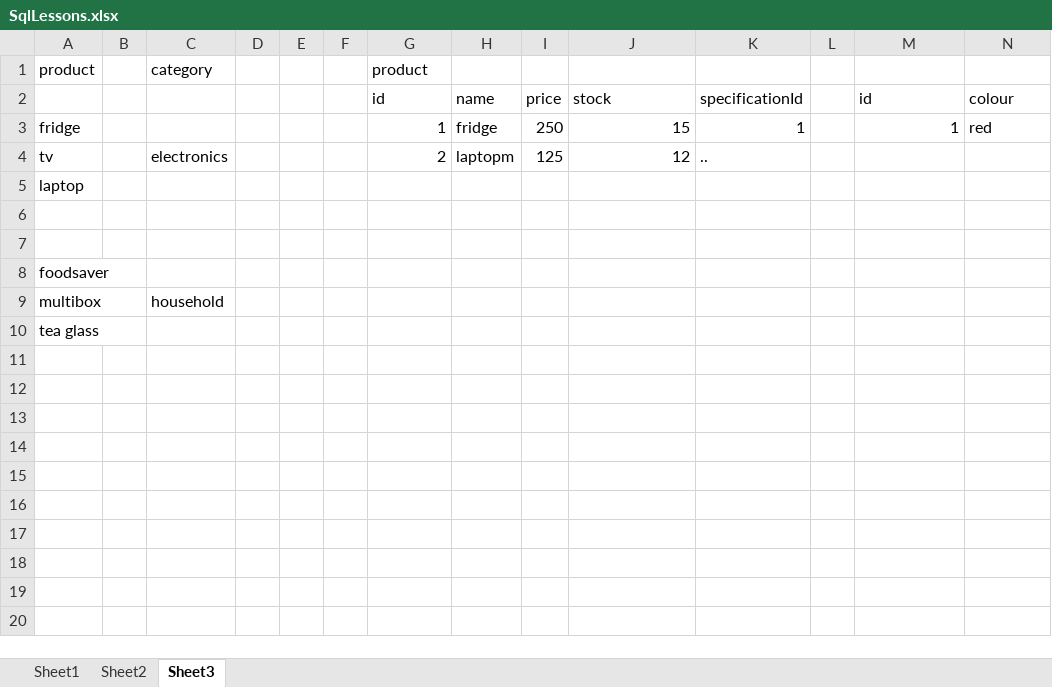
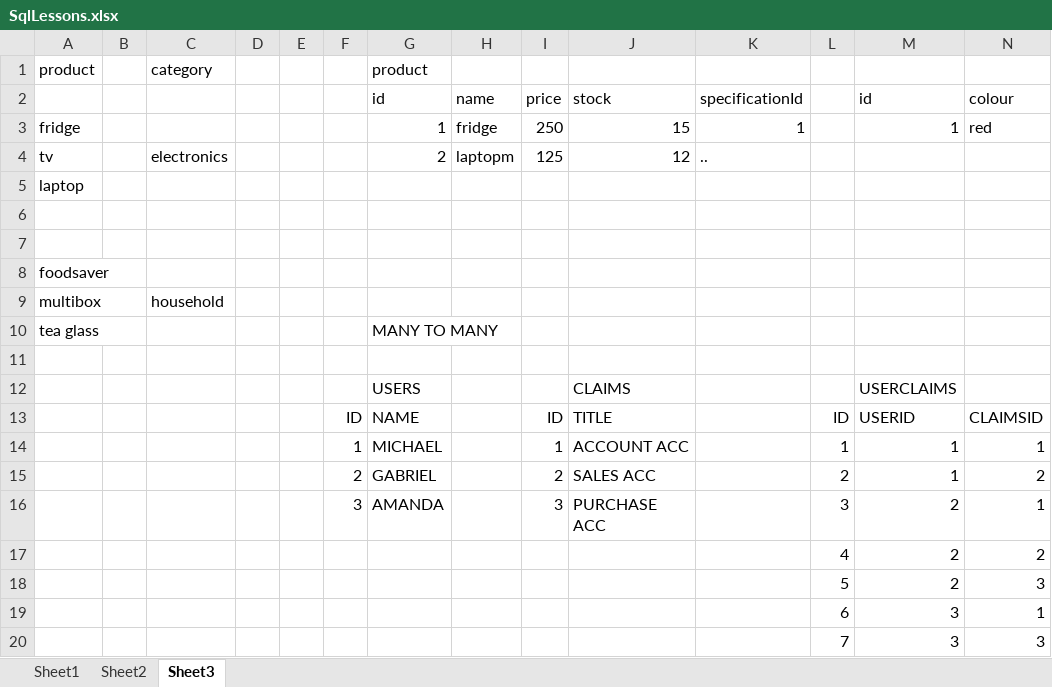
Before and after one commit to Divarci/YouTube.MSSql, an Excel workbook: SqlLessons.xlsx, sheet Sheet3, drawn as a sheet; only a part is shown; values as stored, in another font and other column widths than the file's, no borders; rows hold the shown columns only; the diff names each change by its address in the sheet, - before the commit and + after, or states it on an @@ line.

Commit message:
Many to Many Lessons

```diff
--- a/SqlLessons.xlsx (sheet Sheet3)
+++ b/SqlLessons.xlsx (sheet Sheet3)
-G10 (id): (empty)
+G10 (id): MANY TO MANY
+row 11: (empty)
+row 12:  |  |  |  |  |  | USERS |  |  | CLAIMS |  |  | USERCLAIMS
+row 13:  |  |  |  |  | ID | NAME |  | ID | TITLE |  | ID | USERID | CLAIMSID
+row 14:  |  |  |  |  | 1 | MICHAEL |  | 1 | ACCOUNT ACC |  | 1 | 1 | 1
+row 15:  |  |  |  |  | 2 | GABRIEL |  | 2 | SALES ACC |  | 2 | 1 | 2
+row 16:  |  |  |  |  | 3 | AMANDA |  | 3 | PURCHASE ACC |  | 3 | 2 | 1
+row 17:  |  |  |  |  |  |  |  |  |  |  | 4 | 2 | 2
+row 18:  |  |  |  |  |  |  |  |  |  |  | 5 | 2 | 3
+row 19:  |  |  |  |  |  |  |  |  |  |  | 6 | 3 | 1
+row 20:  |  |  |  |  |  |  |  |  |  |  | 7 | 3 | 3
```
Also changed, not shown: 1 other file.
